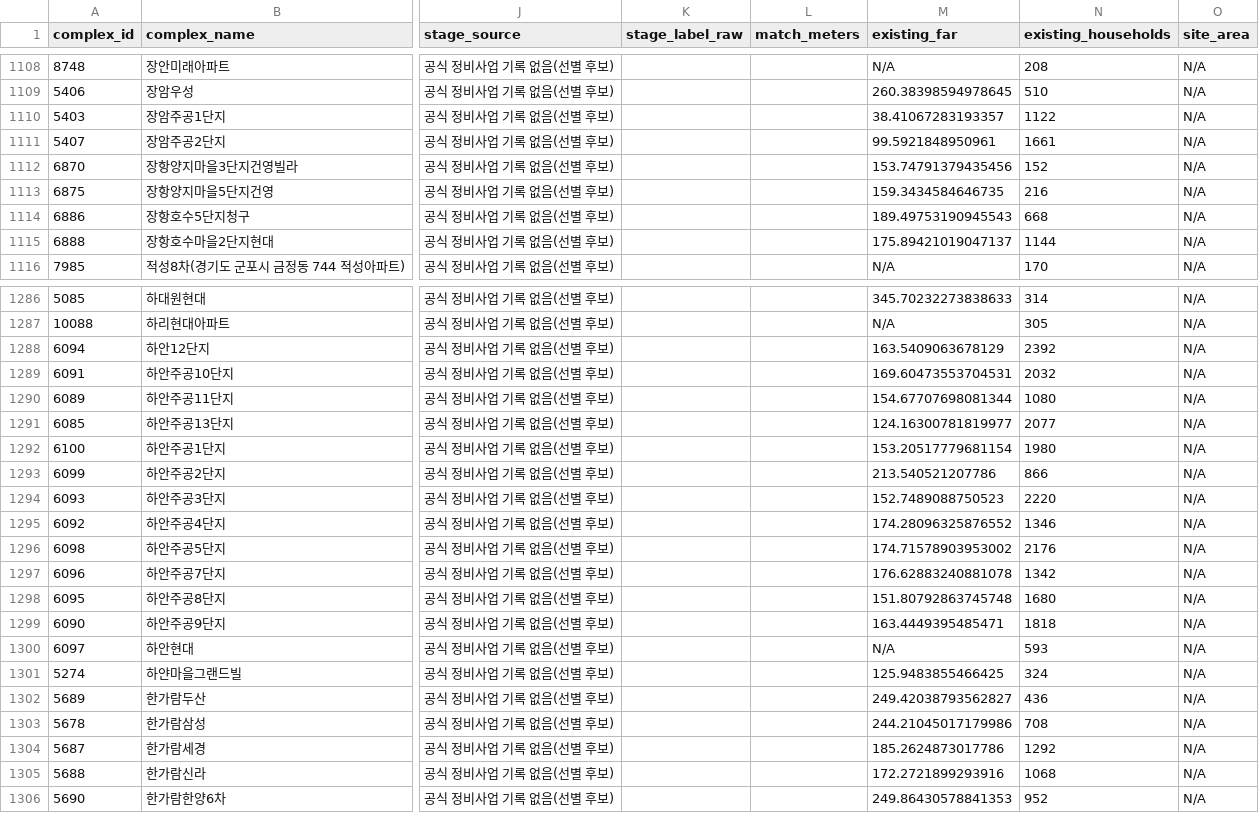
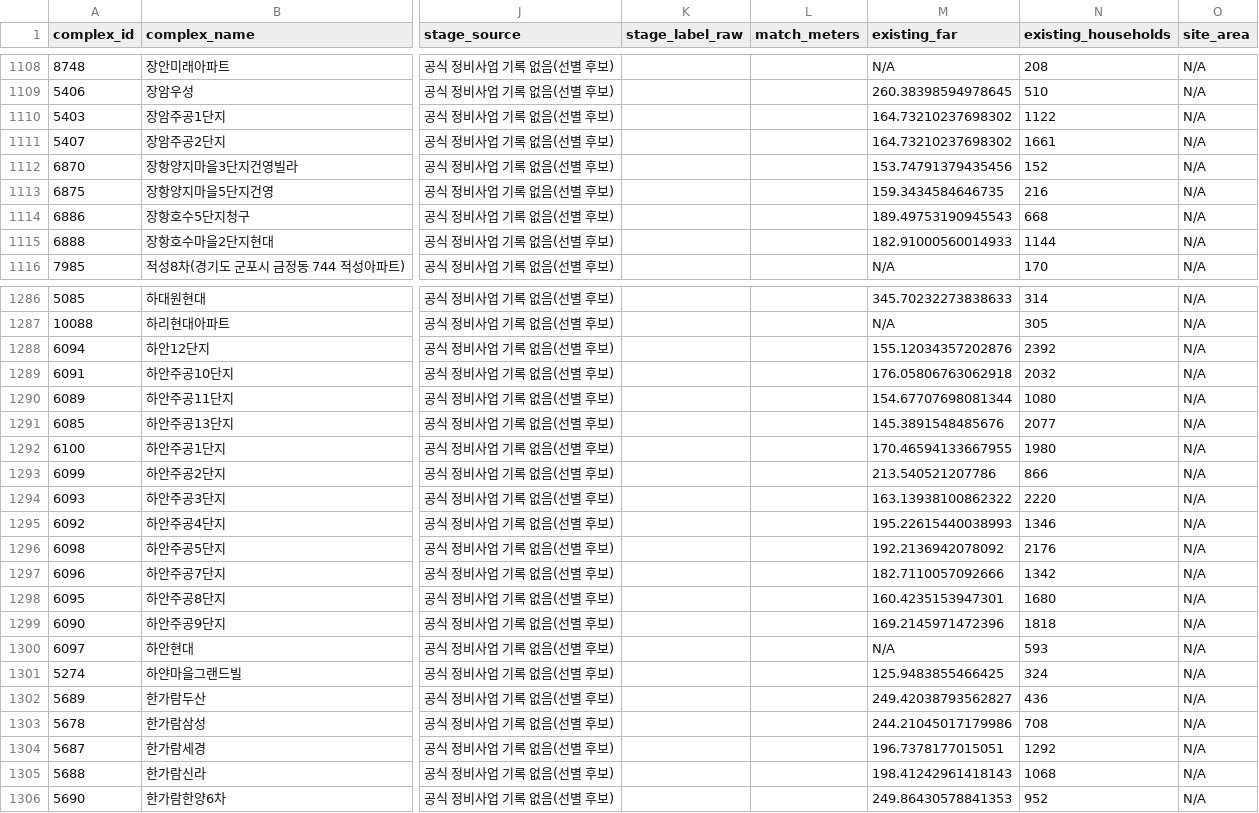
Before and after one commit to jongin7942/land-invest-analyzer, a CSV file: rules/option_stage_registry.csv, drawn as a sheet; only a part is shown, gaps mark what is left out; the diff covers the shown part only; the diff names each change by its address in the sheet, - before the commit and + after, or states it on an @@ line.

```diff
--- a/rules/option_stage_registry.csv
+++ b/rules/option_stage_registry.csv
-M1110 (existing_far): 38.41067283193357
+M1110 (existing_far): 164.73210237698302
-M1111 (existing_far): 99.5921848950961
+M1111 (existing_far): 164.73210237698302
-M1115 (existing_far): 175.89421019047137
+M1115 (existing_far): 182.91000560014933
-M1288 (existing_far): 163.5409063678129
+M1288 (existing_far): 155.12034357202876
-M1289 (existing_far): 169.60473553704531
+M1289 (existing_far): 176.05806763062918
-M1291 (existing_far): 124.16300781819977
+M1291 (existing_far): 145.3891548485676
-M1292 (existing_far): 153.20517779681154
+M1292 (existing_far): 170.46594133667955
-M1294 (existing_far): 152.7489088750523
+M1294 (existing_far): 163.13938100862322
-M1295 (existing_far): 174.28096325876552
+M1295 (existing_far): 195.22615440038993
-M1296 (existing_far): 174.71578903953002
+M1296 (existing_far): 192.2136942078092
-M1297 (existing_far): 176.62883240881078
+M1297 (existing_far): 182.7110057092666
-M1298 (existing_far): 151.80792863745748
+M1298 (existing_far): 160.4235153947301
-M1299 (existing_far): 163.4449395485471
+M1299 (existing_far): 169.2145971472396
-M1304 (existing_far): 185.2624873017786
+M1304 (existing_far): 196.7378177015051
-M1305 (existing_far): 172.2721899293916
+M1305 (existing_far): 198.41242961418143
```
Also changed, not shown: 171 edited cells elsewhere in this file, 7 other files.
